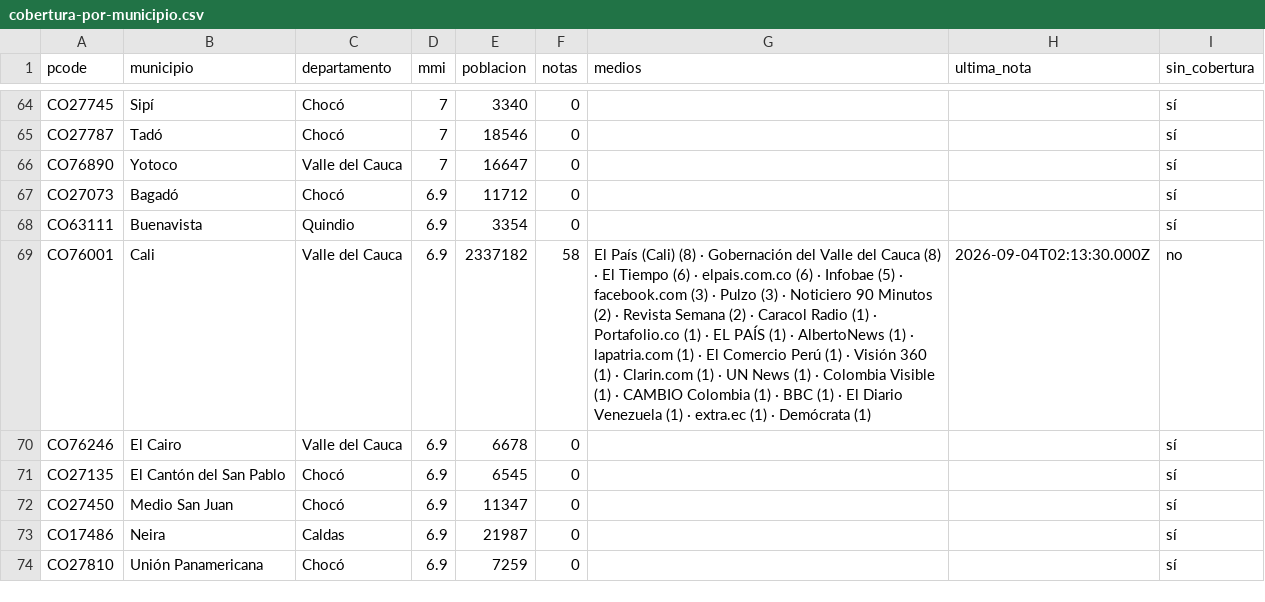
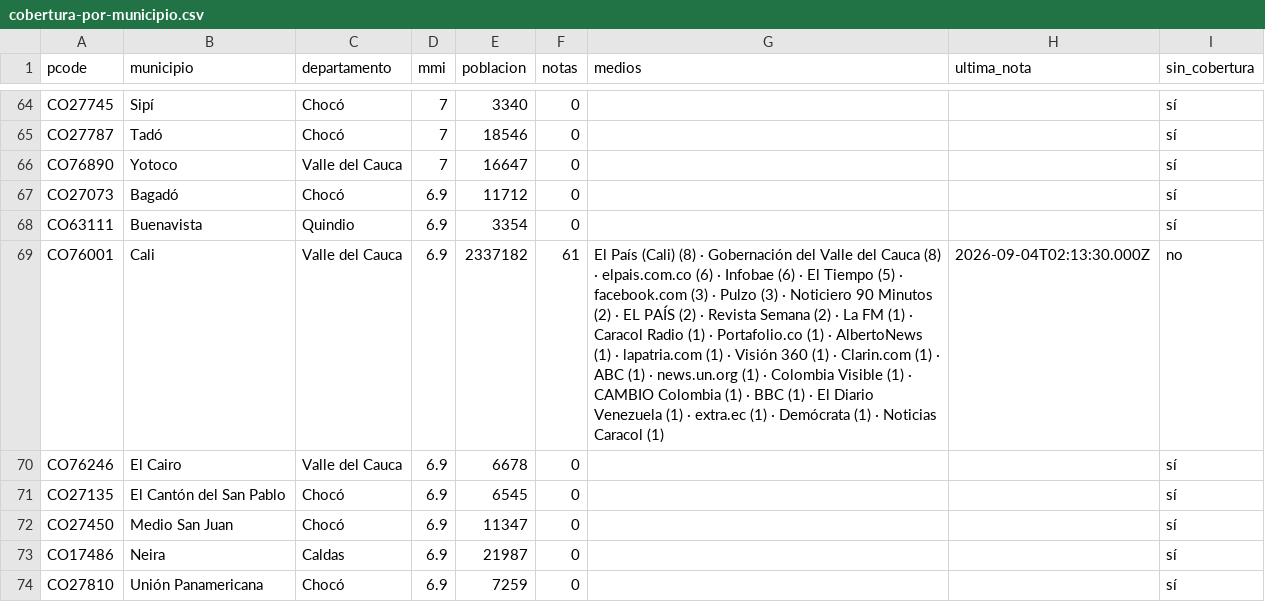
Before and after one commit to YesidAlmanzaGamba/report_cali, a CSV file: data/export/cobertura-por-municipio.csv, drawn as a sheet; only a part is shown, gaps mark what is left out; the diff covers the shown part only.

```diff
--- a/data/export/cobertura-por-municipio.csv
+++ b/data/export/cobertura-por-municipio.csv
@@ -68,3 +68,3 @@ CO27073,Bagadó,Chocó,6.9,11712,0,,,sí
 CO63111,Buenavista,Quindio,6.9,3354,0,,,sí
-CO76001,Cali,Valle del Cauca,6.9,2337182,58,El País (Cali) (8) · Gobernación del Valle del Cauca (8) · El Tiempo (6) · elpais.com.co (6) · Infobae (5) · facebook.com (3) · Pulzo (3) · Noticiero 90 Minutos (2) · Revista Semana (2) · Caracol Radio (1) · Portafolio.co (1) · EL PAÍS (1) · AlbertoNews (1) · lapatria.com (1) · El Comercio Perú (1) · Visión 360 (1) · Clarin.com (1) · UN News (1) · Colombia Visible (1) · CAMBIO Colombia (1) · BBC (1) · El Diario Venezuela (1) · extra.ec (1) · Demócrata (1),2026-09-04T02:13:30.000Z,no
+CO76001,Cali,Valle del Cauca,6.9,2337182,61,El País (Cali) (8) · Gobernación del Valle del Cauca (8) · elpais.com.co (6) · Infobae (6) · El Tiempo (5) · facebook.com (3) · Pulzo (3) · Noticiero 90 Minutos (2) · EL PAÍS (2) · Revista Semana (2) · La FM (1) · Caracol Radio (1) · Portafolio.co (1) · AlbertoNews (1) · lapatria.com (1) · Visión 360 (1) · Clarin.com (1) · ABC (1) · news.un.org (1) · Colombia Visible (1) · CAMBIO Colombia (1) · BBC (1) · El Diario Venezuela (1) · extra.ec (1) · Demócrata (1) · Noticias Caracol (1),2026-09-04T02:13:30.000Z,no
 CO76246,El Cairo,Valle del Cauca,6.9,6678,0,,,sí
```
Also changed, not shown: 2 added rows, 3 removed rows and 48 edited cells elsewhere in this file, 5 other files.
